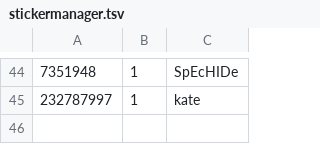
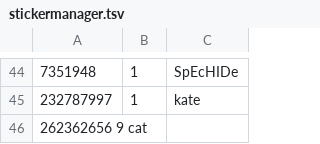
Before and after one commit to Lonami/TelethonianBotExt, a TSV file: stickermanager.tsv, drawn as a sheet; only a part is shown, gaps mark what is left out; the diff names each change by its address in the sheet, - before the commit and + after, or states it on an @@ line.

Commit message:
Update stickermanager.tsv

```diff
--- a/stickermanager.tsv
+++ b/stickermanager.tsv
+row 46: 262362656 9 cat
```
